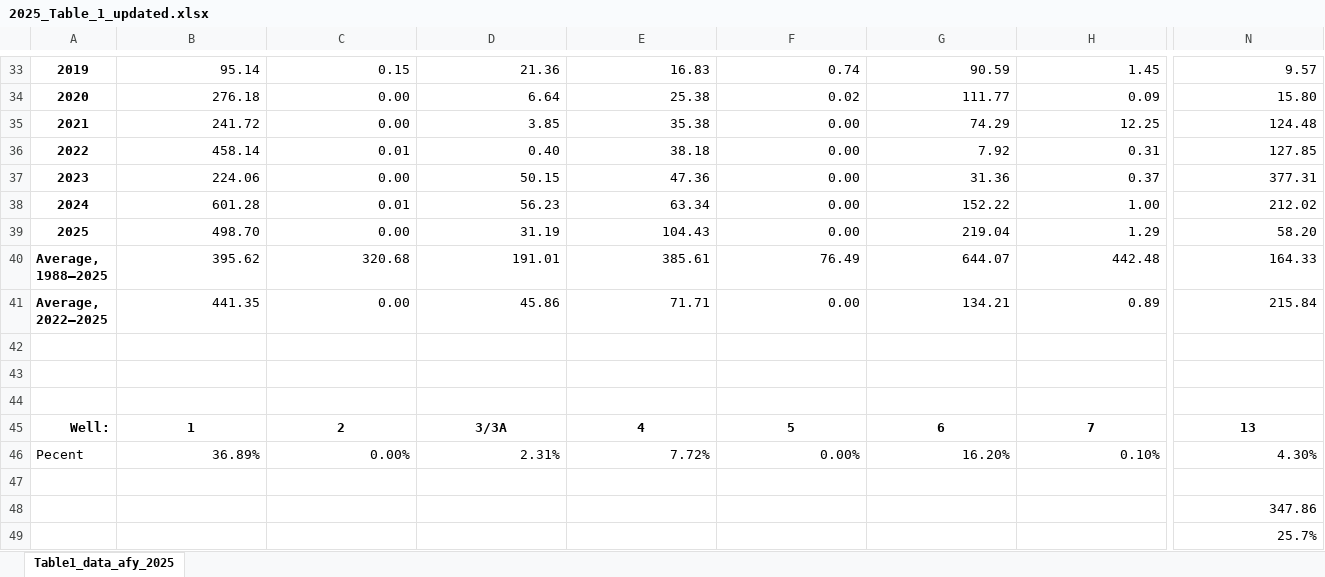
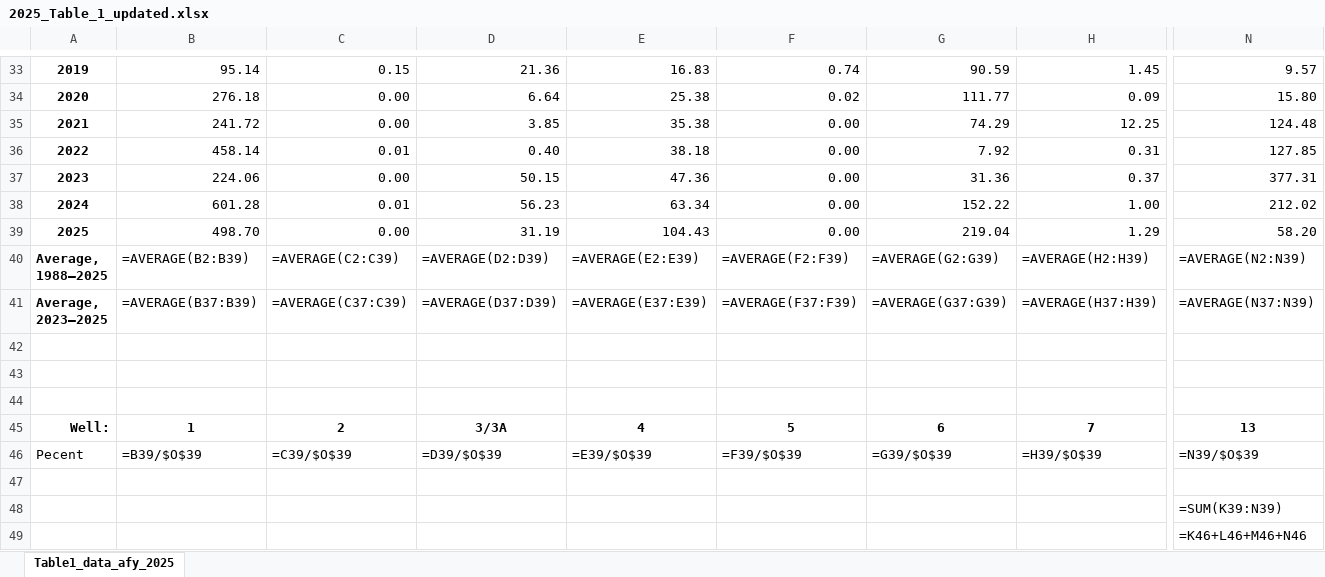
Before and after one commit to brad-wolaver-nmose/rg-santafe-buckman, an Excel workbook: buckman/output/ingested_data/2025/2025_Table_1_updated.xlsx, sheet Table1_data_afy_2025, drawn as a sheet; only a part is shown, gaps mark what is left out; values as stored, in another font and other column widths than the file's, no borders; formulas without a stored value are shown as written; removed rows and columns are numbered as before the commit, all else as after; rows hold the shown columns only; ↵ is a line break in a cell; the diff covers the shown part only; the diff names each change by its address in the sheet, - before the commit and + after, or states it on an @@ line.

```diff
--- a/buckman/output/ingested_data/2025/2025_Table_1_updated.xlsx (sheet Table1_data_afy_2025)
+++ b/buckman/output/ingested_data/2025/2025_Table_1_updated.xlsx (sheet Table1_data_afy_2025)
-B40: 395.62
+B40: =AVERAGE(B2:B39)
-C40: 320.68
+C40: =AVERAGE(C2:C39)
-D40: 191.01
+D40: =AVERAGE(D2:D39)
-E40: 385.61
+E40: =AVERAGE(E2:E39)
-F40: 76.49
+F40: =AVERAGE(F2:F39)
-G40: 644.07
+G40: =AVERAGE(G2:G39)
-H40: 442.48
+H40: =AVERAGE(H2:H39)
-N40: 164.33
+N40: =AVERAGE(N2:N39)
-row 41: Average, ↵ 2022–2025 | 441.35 | 0.00 | 45.86 | 71.71 | 0.00 | 134.21 | 0.89 | 215.84
+row 41: Average, ↵ 2023–2025 | =AVERAGE(B37:B39) | =AVERAGE(C37:C39) | =AVERAGE(D37:D39) | =AVERAGE(E37:E39) | =AVERAGE(F37:F39) | =AVERAGE(G37:G39) | =AVERAGE(H37:H39) | =AVERAGE(N37:N39)
-B46: 36.89%
+B46: =B39/$O$39
-C46: 0.00%
+C46: =C39/$O$39
-D46: 2.31%
+D46: =D39/$O$39
-E46: 7.72%
+E46: =E39/$O$39
-F46: 0.00%
+F46: =F39/$O$39
-G46: 16.20%
+G46: =G39/$O$39
-H46: 0.10%
+H46: =H39/$O$39
-N46: 4.30%
+N46: =N39/$O$39
-N48: 347.86
+N48: =SUM(K39:N39)
-N49: 25.7%
+N49: =K46+L46+M46+N46
```
Also changed, not shown: 12 edited cells and cell formats elsewhere in this sheet, 1 other file.
